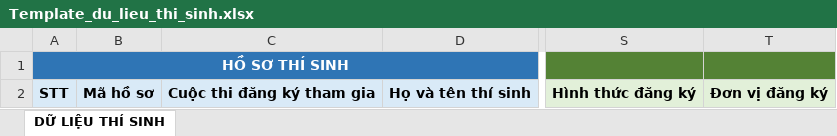
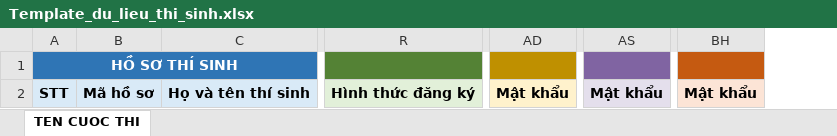
Before and after one commit to Lebinh10092003/FTSocialDashbroad, an Excel workbook: public/templates/Template_du_lieu_thi_sinh.xlsx, sheet TEN CUOC THI, drawn as a sheet; only a part is shown, gaps mark what is left out; values as stored, in another font and other column widths than the file's, no borders; removed rows and columns are numbered as before the commit, all else as after; the diff names each change by its address in the sheet, - before the commit and + after, or states it on an @@ line.

Commit message:
fix: persist examination data and improve audit logs

```diff
--- a/public/templates/Template_du_lieu_thi_sinh.xlsx (sheet TEN CUOC THI)
+++ b/public/templates/Template_du_lieu_thi_sinh.xlsx (sheet TEN CUOC THI)
-sheet tab: DỮ LIỆU THÍ SINH
+sheet tab: TEN CUOC THI
-column C, row 2: Cuộc thi đăng ký tham gia
-column T, row 2: Đơn vị đăng ký
+column AD, row 2: Mật khẩu
+column AS, row 2: Mật khẩu
+column BH, row 2: Mật khẩu
```
Also changed, not shown: 10 other files.
